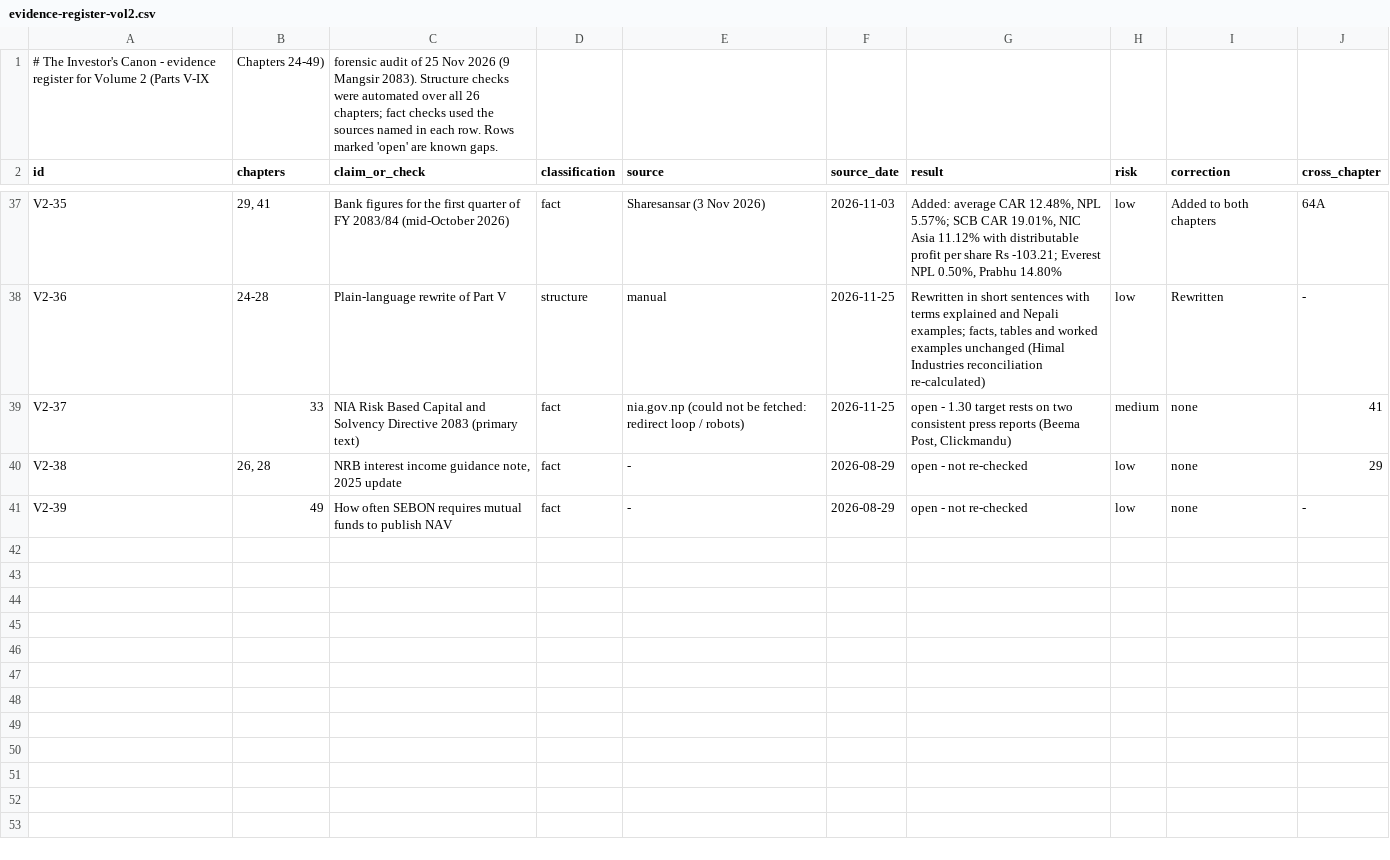
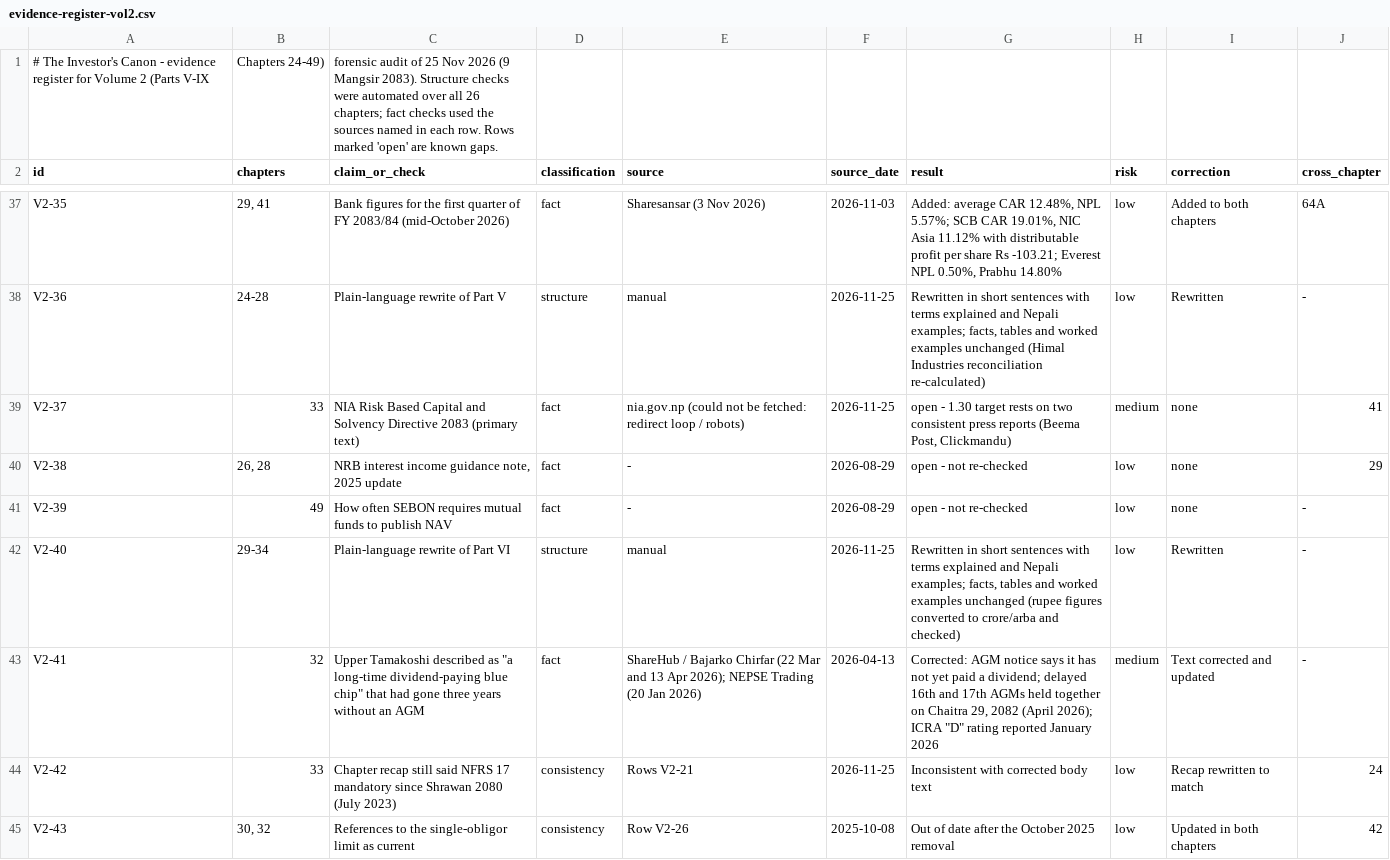
Before and after one commit to Santoshkumaradhikari/santoshkumaradhikari.github.io, a CSV file: investors-canon/data/evidence-register-vol2.csv, drawn as a sheet; only a part is shown, gaps mark what is left out; the diff names each change by its address in the sheet, - before the commit and + after, or states it on an @@ line.

```diff
--- a/investors-canon/data/evidence-register-vol2.csv
+++ b/investors-canon/data/evidence-register-vol2.csv
+row 42: V2-40 | 29-34 | Plain-language rewrite of Part VI | structure | manual | 2026-11-25 | Rewritten in short sentences with terms explained and Nepali examples; facts, tables and worked examples unchanged (rupee figures converted to crore/arba and checked) | low | Rewritten | -
+row 43: V2-41 | 32 | Upper Tamakoshi described as "a long-time dividend-paying blue chip" that had gone three years without an AGM | fact | ShareHub / Bajarko Chirfar (22 Mar and 13 Apr 2026); NEPSE Trading (20 Jan 2026) | 2026-04-13 | Corrected: AGM notice says it has not yet paid a dividend; delayed 16th and 17th AGMs held together on Chaitra 29, 2082 (April 2026); ICRA "D" rating reported January 2026 | medium | Text corrected and updated | -
+row 44: V2-42 | 33 | Chapter recap still said NFRS 17 mandatory since Shrawan 2080 (July 2023) | consistency | Rows V2-21 | 2026-11-25 | Inconsistent with corrected body text | low | Recap rewritten to match | 24
+row 45: V2-43 | 30, 32 | References to the single-obligor limit as current | consistency | Row V2-26 | 2025-10-08 | Out of date after the October 2025 removal | low | Updated in both chapters | 42
```
Also changed, not shown: 6 other files.
